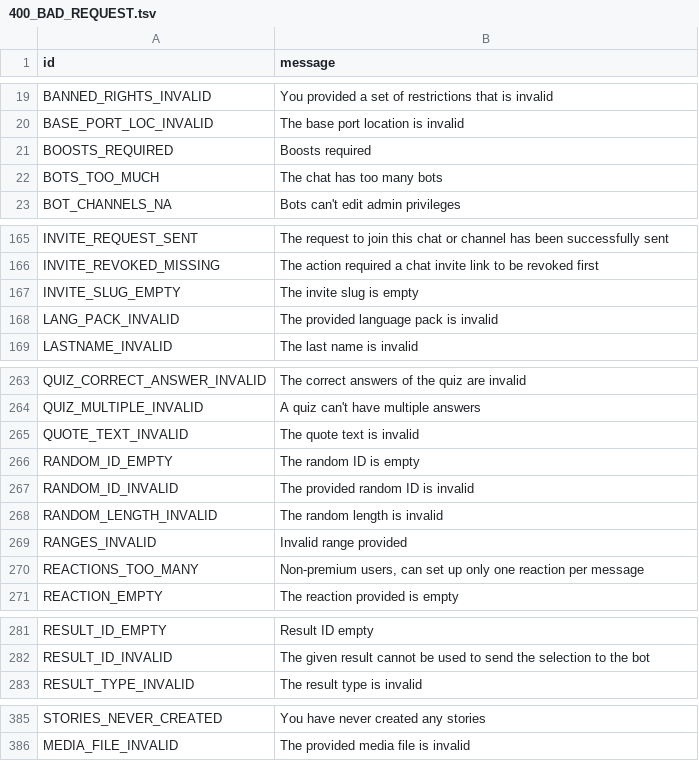
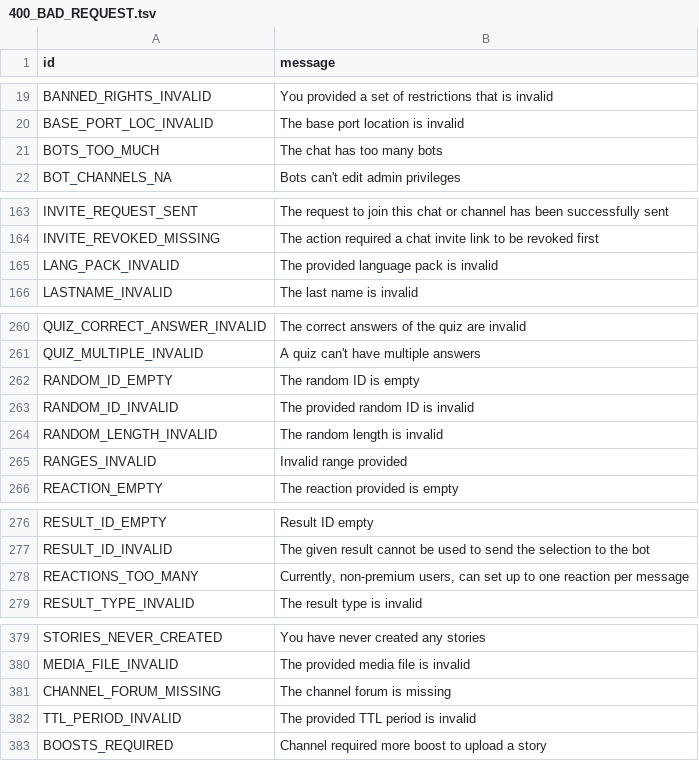
Before and after one commit to poliandro/pyroblack, a TSV file: compiler/errors/source/400_BAD_REQUEST.tsv, drawn as a sheet; only a part is shown, gaps mark what is left out; the diff covers the shown part only.

Commit message:
Revert "Add some errors to known errors"
This reverts commit 0084eb5309191707bc5e48be687be0a83e7ff4d0.

```diff
--- a/compiler/errors/source/400_BAD_REQUEST.tsv
+++ b/compiler/errors/source/400_BAD_REQUEST.tsv
@@ -20,3 +20,2 @@ BANNED_RIGHTS_INVALID	You provided a set of restrictions that is invalid
 BASE_PORT_LOC_INVALID	The base port location is invalid
-BOOSTS_REQUIRED	Boosts required
 BOTS_TOO_MUCH	The chat has too many bots
@@ -166,3 +164,2 @@ INVITE_REQUEST_SENT	The request to join this chat or channel has been successful
 INVITE_REVOKED_MISSING	The action required a chat invite link to be revoked first
-INVITE_SLUG_EMPTY	The invite slug is empty
 LANG_PACK_INVALID	The provided language pack is invalid
@@ -264,3 +261,2 @@ QUIZ_CORRECT_ANSWER_INVALID	The correct answers of the quiz are invalid
 QUIZ_MULTIPLE_INVALID	A quiz can't have multiple answers
-QUOTE_TEXT_INVALID	The quote text is invalid
 RANDOM_ID_EMPTY	The random ID is empty
@@ -269,3 +265,2 @@ RANDOM_LENGTH_INVALID	The random length is invalid
 RANGES_INVALID	Invalid range provided
-REACTIONS_TOO_MANY	Non-premium users, can set up only one reaction per message
 REACTION_EMPTY	The reaction provided is empty
@@ -282,2 +277,3 @@ RESULT_ID_EMPTY	Result ID empty
 RESULT_ID_INVALID	The given result cannot be used to send the selection to the bot
+REACTIONS_TOO_MANY	Currently, non-premium users, can set up to one reaction per message
 RESULT_TYPE_INVALID	The result type is invalid
@@ -386 +380,4 @@ STORIES_NEVER_CREATED	You have never created any stories
 MEDIA_FILE_INVALID	The provided media file is invalid
+CHANNEL_FORUM_MISSING	The channel forum is missing
+TTL_PERIOD_INVALID	The provided TTL period is invalid
+BOOSTS_REQUIRED	Channel required more boost to upload a story
```
Also changed, not shown: 1 removed row, 1 moved row and 1 edited cell elsewhere in this file, compiler/errors/source/403_FORBIDDEN.tsv, compiler/errors/source/500_INTERNAL_SERVER_ERROR.tsv, 1 other file.
